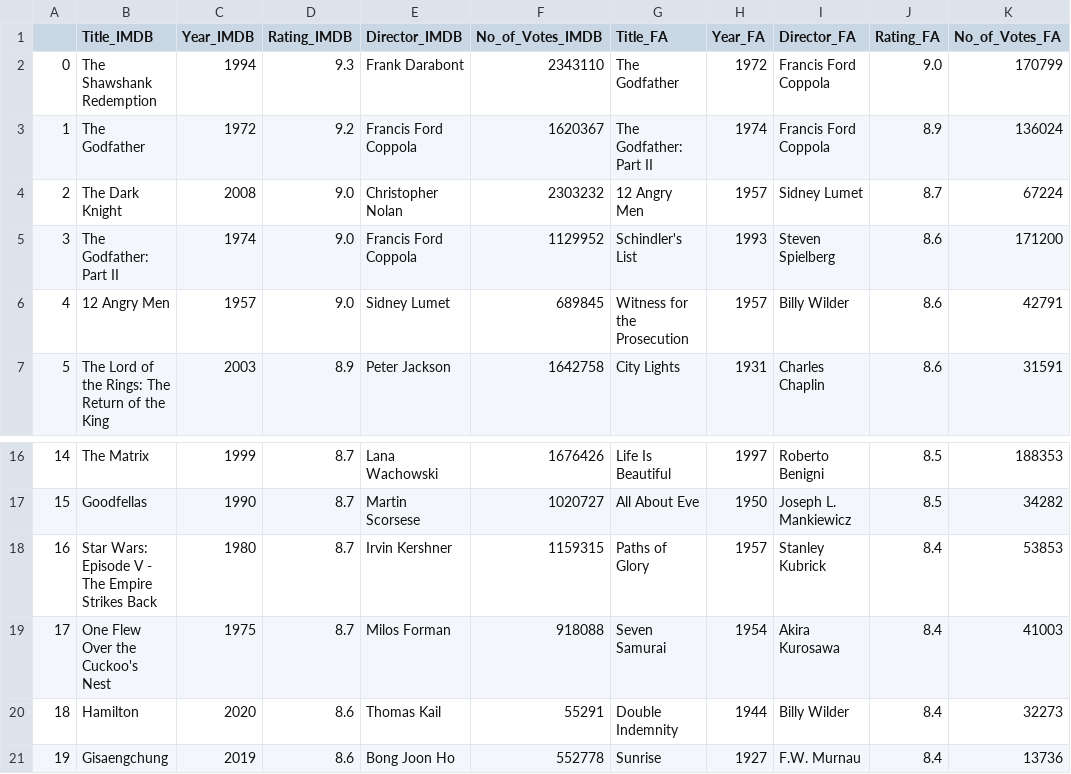
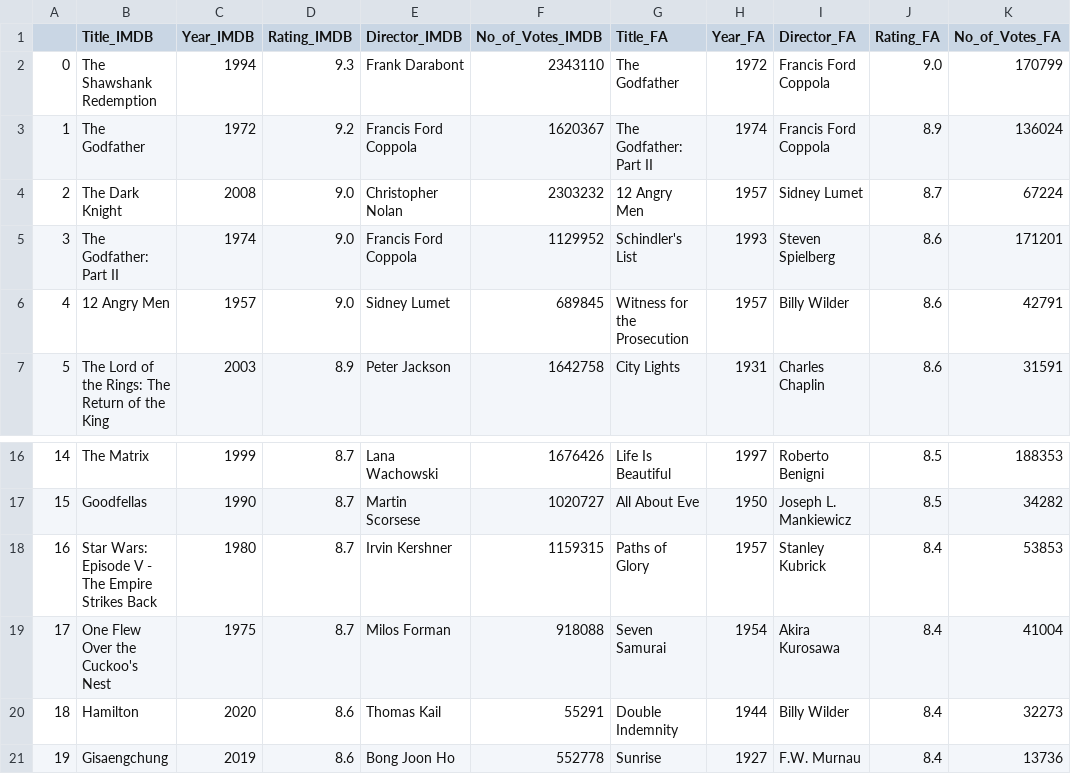
Before and after one commit to julistary/pipelines_project, a CSV file: data/df_IMDB_FA.csv, drawn as a sheet; only a part is shown, gaps mark what is left out.

```diff
--- a/data/df_IMDB_FA.csv
+++ b/data/df_IMDB_FA.csv
@@ -4,3 +4,3 @@
 2,The Dark Knight,2008,9.0,Christopher Nolan,2303232,12 Angry Men,1957,Sidney Lumet,8.7,67224
-3,The Godfather: Part II,1974,9.0,Francis Ford Coppola,1129952,Schindler's List,1993,Steven Spielberg,8.6,171200
+3,The Godfather: Part II,1974,9.0,Francis Ford Coppola,1129952,Schindler's List,1993,Steven Spielberg,8.6,171201
 4,12 Angry Men,1957,9.0,Sidney Lumet,689845,Witness for the Prosecution,1957,Billy Wilder,8.6,42791
@@ -18,3 +18,3 @@
 16,Star Wars: Episode V - The Empire Strikes Back,1980,8.7,Irvin Kershner,1159315,Paths of Glory,1957,Stanley Kubrick,8.4,53853
-17,One Flew Over the Cuckoo's Nest,1975,8.7,Milos Forman,918088,Seven Samurai,1954,Akira Kurosawa,8.4,41003
+17,One Flew Over the Cuckoo's Nest,1975,8.7,Milos Forman,918088,Seven Samurai,1954,Akira Kurosawa,8.4,41004
 18,Hamilton,2020,8.6,Thomas Kail,55291,Double Indemnity,1944,Billy Wilder,8.4,32273
```
Also changed, not shown: data/IMDB_FA_reduced.csv, data/df_short_clean.csv, 5 other files.
